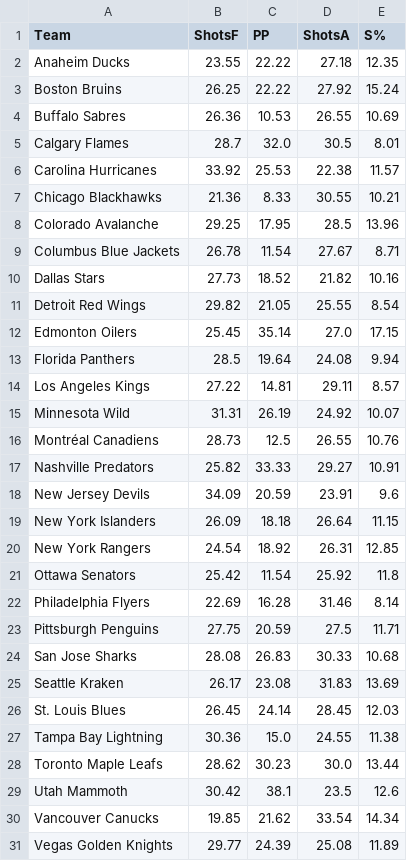
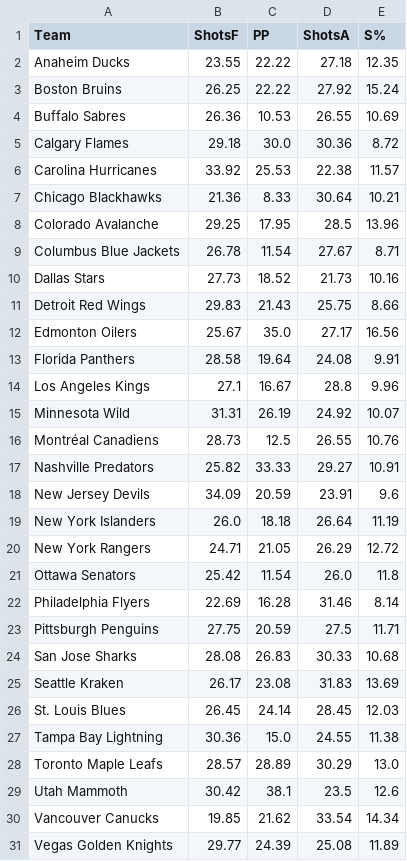
Before and after one commit to jack-simon4/jacks-models, a CSV file: src/assets/NHL-Stats.csv, drawn as a sheet; only a part is shown.

```diff
--- a/src/assets/NHL-Stats.csv
+++ b/src/assets/NHL-Stats.csv
@@ -4,12 +4,12 @@ Boston Bruins,26.25,22.22,27.92,15.24
 Buffalo Sabres,26.36,10.53,26.55,10.69
-Calgary Flames,28.7,32.0,30.5,8.01
+Calgary Flames,29.18,30.0,30.36,8.72
 Carolina Hurricanes,33.92,25.53,22.38,11.57
-Chicago Blackhawks,21.36,8.33,30.55,10.21
+Chicago Blackhawks,21.36,8.33,30.64,10.21
 Colorado Avalanche,29.25,17.95,28.5,13.96
 Columbus Blue Jackets,26.78,11.54,27.67,8.71
-Dallas Stars,27.73,18.52,21.82,10.16
-Detroit Red Wings,29.82,21.05,25.55,8.54
-Edmonton Oilers,25.45,35.14,27.0,17.15
-Florida Panthers,28.5,19.64,24.08,9.94
-Los Angeles Kings,27.22,14.81,29.11,8.57
+Dallas Stars,27.73,18.52,21.73,10.16
+Detroit Red Wings,29.83,21.43,25.75,8.66
+Edmonton Oilers,25.67,35.0,27.17,16.56
+Florida Panthers,28.58,19.64,24.08,9.91
+Los Angeles Kings,27.1,16.67,28.8,9.96
 Minnesota Wild,31.31,26.19,24.92,10.07
@@ -18,5 +18,5 @@ Nashville Predators,25.82,33.33,29.27,10.91
 New Jersey Devils,34.09,20.59,23.91,9.6
-New York Islanders,26.09,18.18,26.64,11.15
-New York Rangers,24.54,18.92,26.31,12.85
-Ottawa Senators,25.42,11.54,25.92,11.8
+New York Islanders,26.0,18.18,26.64,11.19
+New York Rangers,24.71,21.05,26.29,12.72
+Ottawa Senators,25.42,11.54,26.0,11.8
 Philadelphia Flyers,22.69,16.28,31.46,8.14
@@ -27,3 +27,3 @@ St. Louis Blues,26.45,24.14,28.45,12.03
 Tampa Bay Lightning,30.36,15.0,24.55,11.38
-Toronto Maple Leafs,28.62,30.23,30.0,13.44
+Toronto Maple Leafs,28.57,28.89,30.29,13.0
 Utah Mammoth,30.42,38.1,23.5,12.6
```
Also changed, not shown: src/assets/NHL-Goalies.csv, 1 other file.
